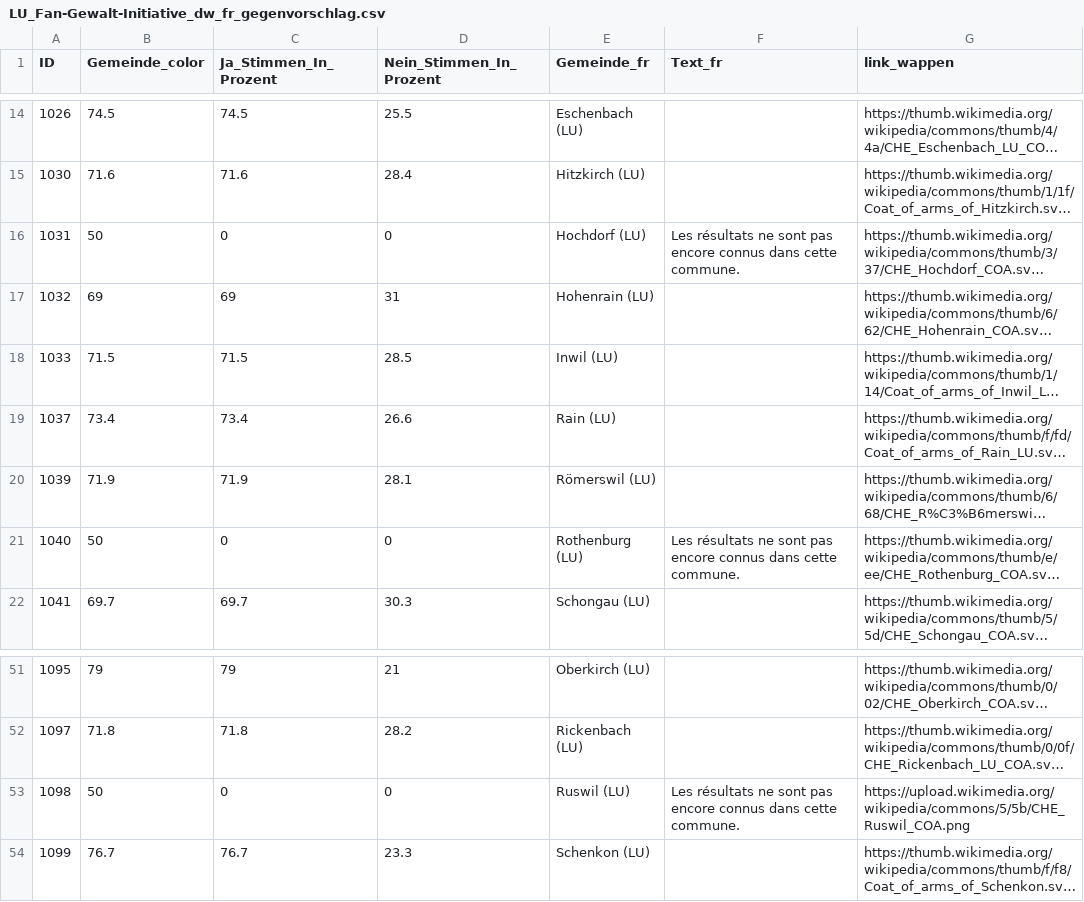
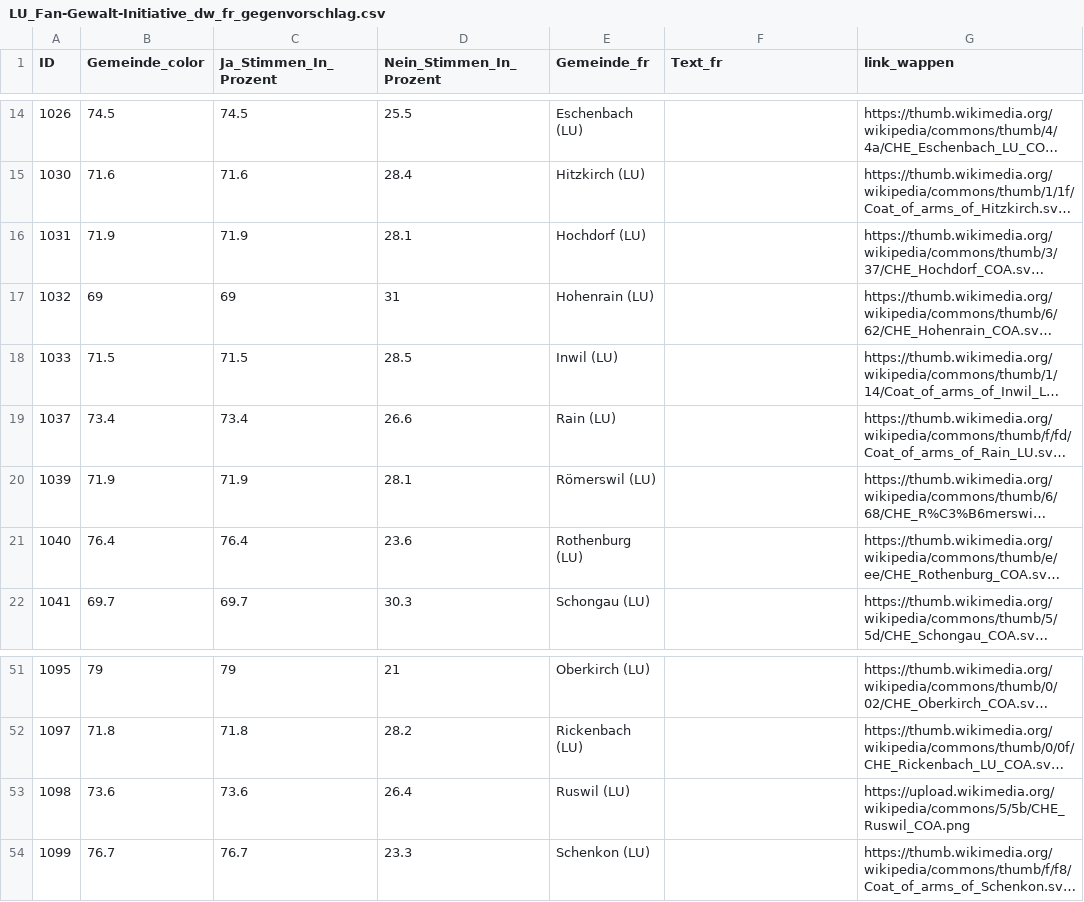
Before and after one commit to awp-finanznachrichten/lena_september2026, a CSV file: Output_Cantons/LU_Fan-Gewalt-Initiative_dw_fr_gegenvorschlag.csv, drawn as a sheet; only a part is shown, gaps mark what is left out; long unchanged cells end in …; the diff names each change by its address in the sheet, - before the commit and + after, or states it on an @@ line.

```diff
--- a/Output_Cantons/LU_Fan-Gewalt-Initiative_dw_fr_gegenvorschlag.csv
+++ b/Output_Cantons/LU_Fan-Gewalt-Initiative_dw_fr_gegenvorschlag.csv
-B16 (Gemeinde_color): 50
+B16 (Gemeinde_color): 71.9
-C16 (Ja_Stimmen_In_Prozent): 0
+C16 (Ja_Stimmen_In_Prozent): 71.9
-D16 (Nein_Stimmen_In_Prozent): 0
+D16 (Nein_Stimmen_In_Prozent): 28.1
-F16 (Text_fr): Les résultats ne sont pas encore connus dans cette commune.
+F16 (Text_fr): (empty)
-B21 (Gemeinde_color): 50
+B21 (Gemeinde_color): 76.4
-C21 (Ja_Stimmen_In_Prozent): 0
+C21 (Ja_Stimmen_In_Prozent): 76.4
-D21 (Nein_Stimmen_In_Prozent): 0
+D21 (Nein_Stimmen_In_Prozent): 23.6
-F21 (Text_fr): Les résultats ne sont pas encore connus dans cette commune.
+F21 (Text_fr): (empty)
-B53 (Gemeinde_color): 50
+B53 (Gemeinde_color): 73.6
-C53 (Ja_Stimmen_In_Prozent): 0
+C53 (Ja_Stimmen_In_Prozent): 73.6
-D53 (Nein_Stimmen_In_Prozent): 0
+D53 (Nein_Stimmen_In_Prozent): 26.4
-F53 (Text_fr): Les résultats ne sont pas encore connus dans cette commune.
+F53 (Text_fr): (empty)
```
Also changed, not shown: Output_Cantons/LU_Fan-Gewalt-Initiative_dw_de_gegenvorschlag.csv, Output_Cantons/LU_Fan-Gewalt-Initiative_dw_de_initiative.csv, 11 other files.
